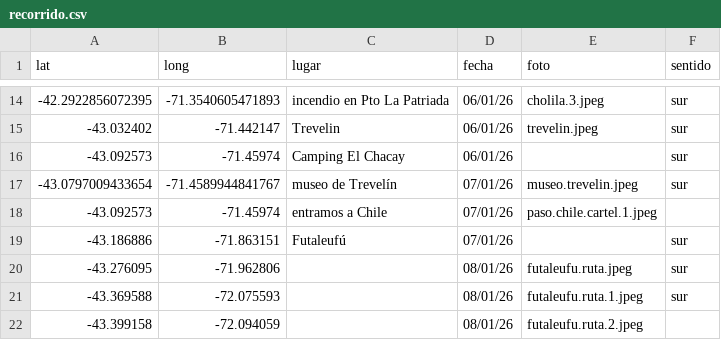
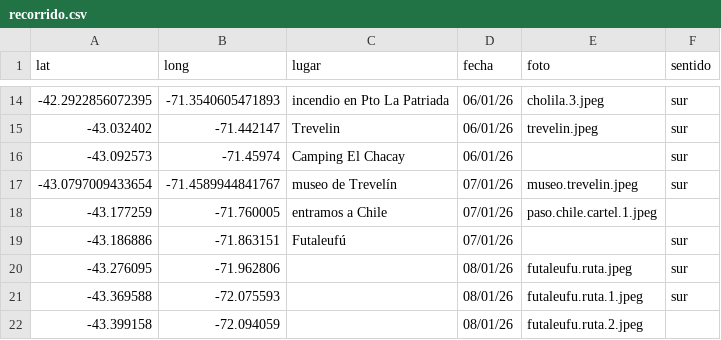
Before and after one commit to dbellomo/mapa, a CSV file: 2026.01.vacaciones.patagonia/recorrido.csv, drawn as a sheet; only a part is shown, gaps mark what is left out.

```diff
--- a/2026.01.vacaciones.patagonia/recorrido.csv
+++ b/2026.01.vacaciones.patagonia/recorrido.csv
@@ -17,3 +17,3 @@ lat,long,lugar,fecha,foto,sentido
 -43.0797009433654,-71.4589944841767,museo de Trevelín,07/01/26,museo.trevelin.jpeg,sur
--43.092573,-71.45974,entramos a Chile,07/01/26,paso.chile.cartel.1.jpeg,
+-43.177259,-71.760005,entramos a Chile,07/01/26,paso.chile.cartel.1.jpeg,
 -43.186886,-71.863151,Futaleufú,07/01/26,,sur
```
Also changed, not shown: 1 other file.
